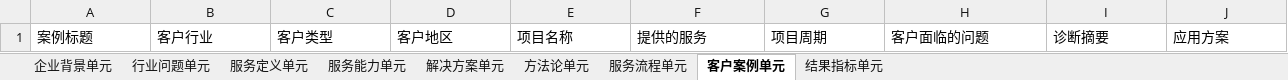
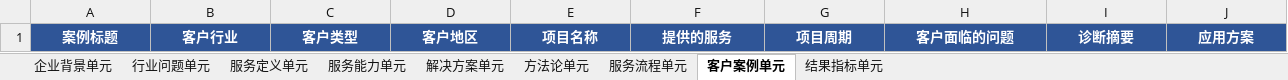
Before and after one commit to matutu-ai/danyuange, an Excel workbook: assets/service-provider-nine-unit-template.xlsx, sheet 客户案例单元, drawn as a sheet; only a part is shown; values as stored, in another font and other column widths than the file's, no borders; the diff covers the shown part only; the diff names each change by its address in the sheet, - before the commit and + after, or states it on an @@ line.

```diff
--- a/assets/service-provider-nine-unit-template.xlsx (sheet 客户案例单元)
+++ b/assets/service-provider-nine-unit-template.xlsx (sheet 客户案例单元)
@@ A1:J1 fill: none → #2F5597, bold: off → on, text colour: black → #FFFFFF, alignment: left → center @@
```
Also changed, not shown: cell formats elsewhere in this sheet, sheet 服务能力单元, sheet 服务定义单元, sheet 结果指标单元, sheet 方法论单元, sheet 行业问题单元, sheet 解决方案单元, 2 more sheets, assets/manufacturer-nine-unit-template.xlsx, 3 other files.
